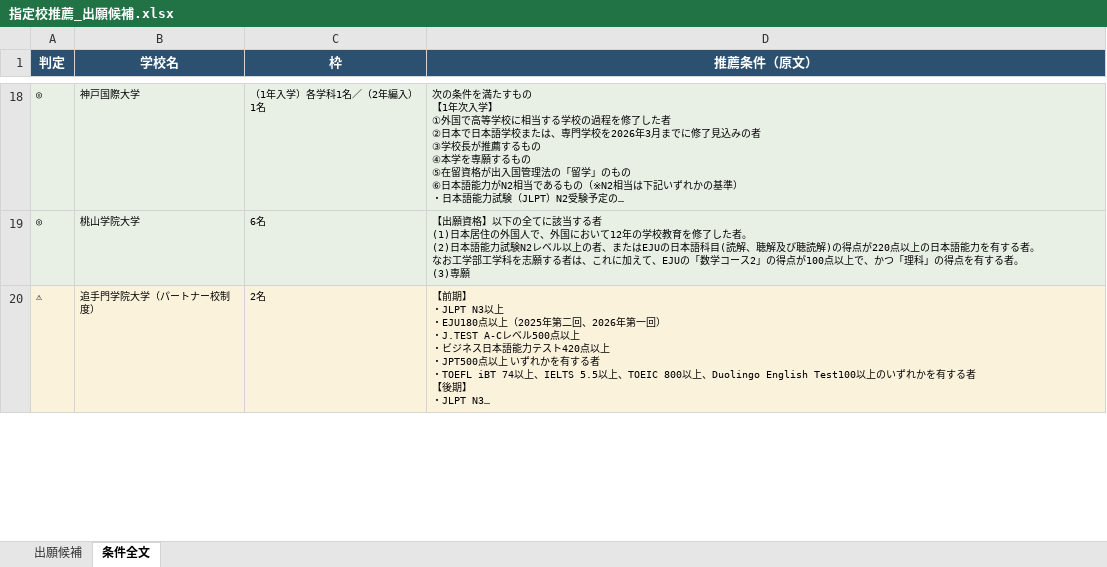
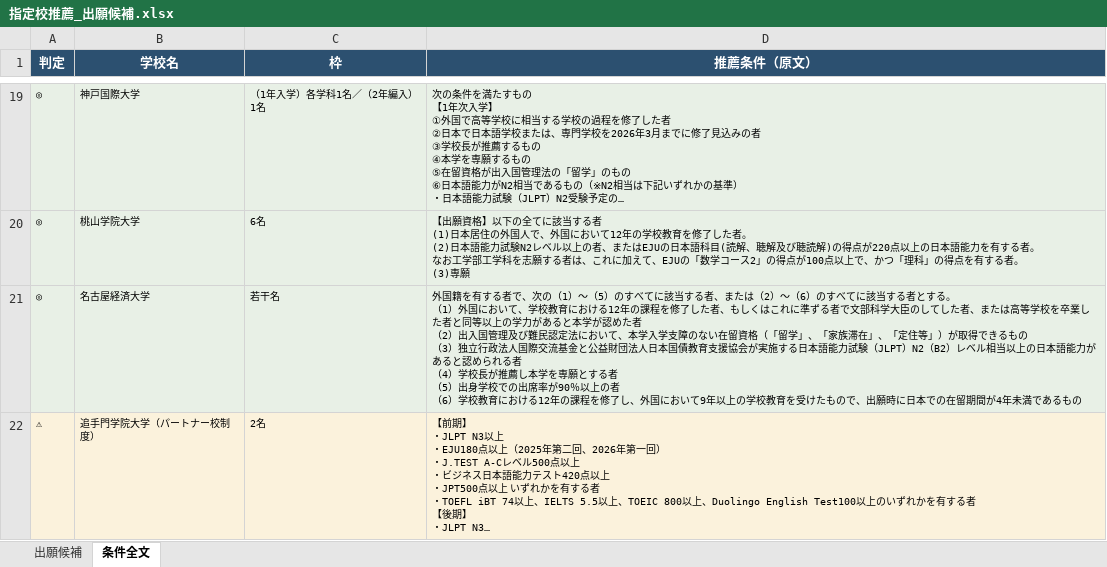
Before and after one commit to herclyon1/shingaku, an Excel workbook: 指定校推薦_出願候補.xlsx, sheet 条件全文, drawn as a sheet; only a part is shown, gaps mark what is left out; long unchanged cells end in …; values as stored, in another font and other column widths than the file's, no borders; ↵ is a line break in a cell; the diff covers the shown part only; the diff names each change by its address in the sheet, - before the commit and + after, or states it on an @@ line.

```diff
--- a/指定校推薦_出願候補.xlsx (sheet 条件全文)
+++ b/指定校推薦_出願候補.xlsx (sheet 条件全文)
+row 21: ◎ | 名古屋経済大学 | 若干名 | 外国籍を有する者で、次の（1）～（5）のすべてに該当する者、または（2）～（6）のすべてに該当する者とする。 ↵ （1）外国において、学校教育における12年の課程を修了した者、もしくはこれに準ずる者で文部科学大臣のしてした者、または高等学校を卒業した者と同等以上の学力があると本学が認めた者 ↵ （2）出入国管理及び難民認定法において、本学入学支障のない在留資格（「留学」、「家族滞在」、「定住等」）が取得できるもの ↵ （3）独立行政法人国際交流基金と公益財団法人日本国債教育支援協会が実施する日本語能力試験（JLPT）N2（B2）レベル相当以上の日本語能力があると認められる者 ↵ （4）学校長が推薦し本学を専願とする者 ↵ （5）出身学校での出席率が90％以上の者 ↵ （6）学校教育における12年の課程を修了し、外国において9年以上の学校教育を受けたもので、出願時に日本での在留期間が4年未満であるもの
```
Also changed, not shown: 1 added row and 2 removed rows elsewhere in this sheet, sheet 出願候補, 5 other files.
